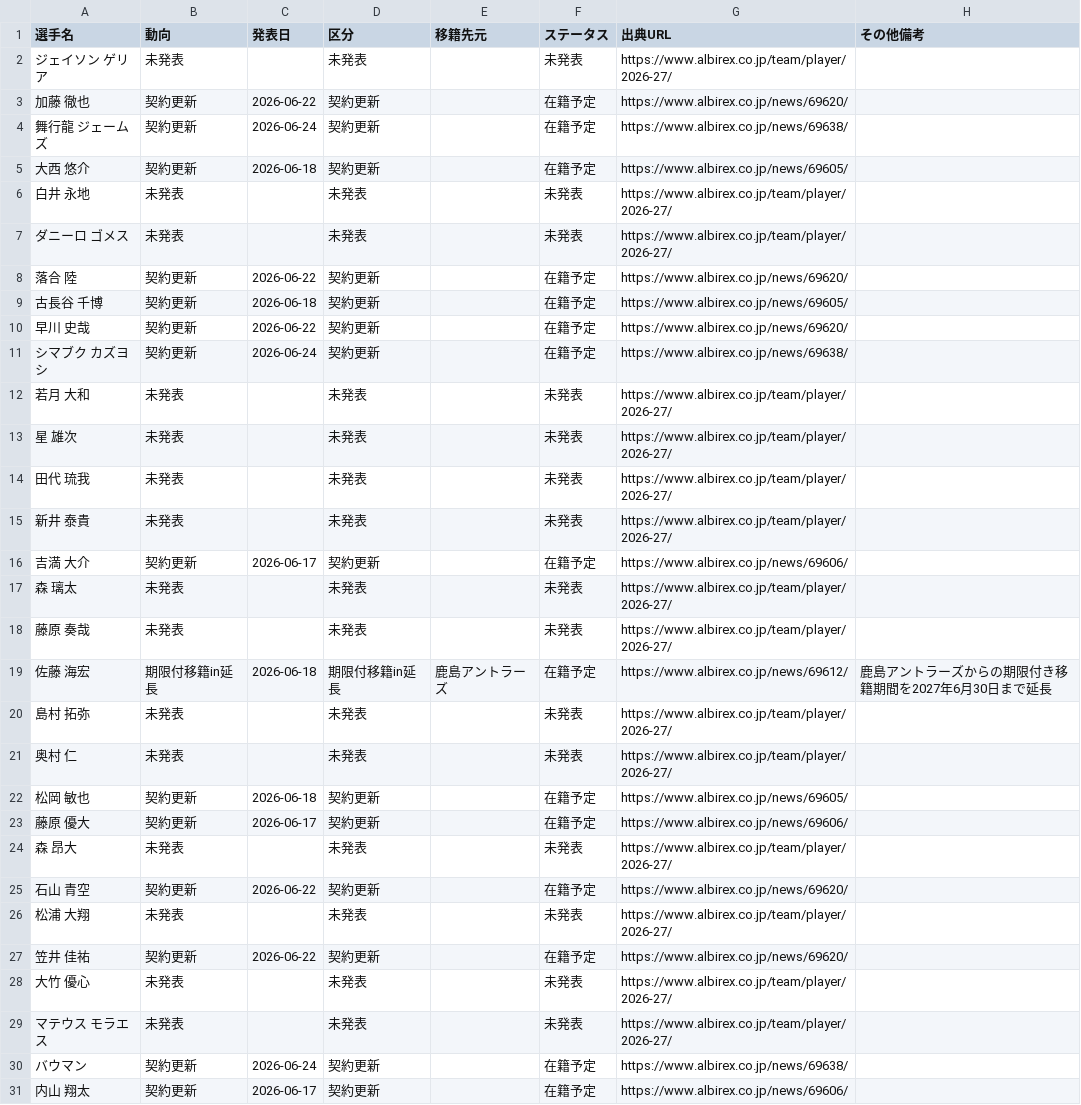
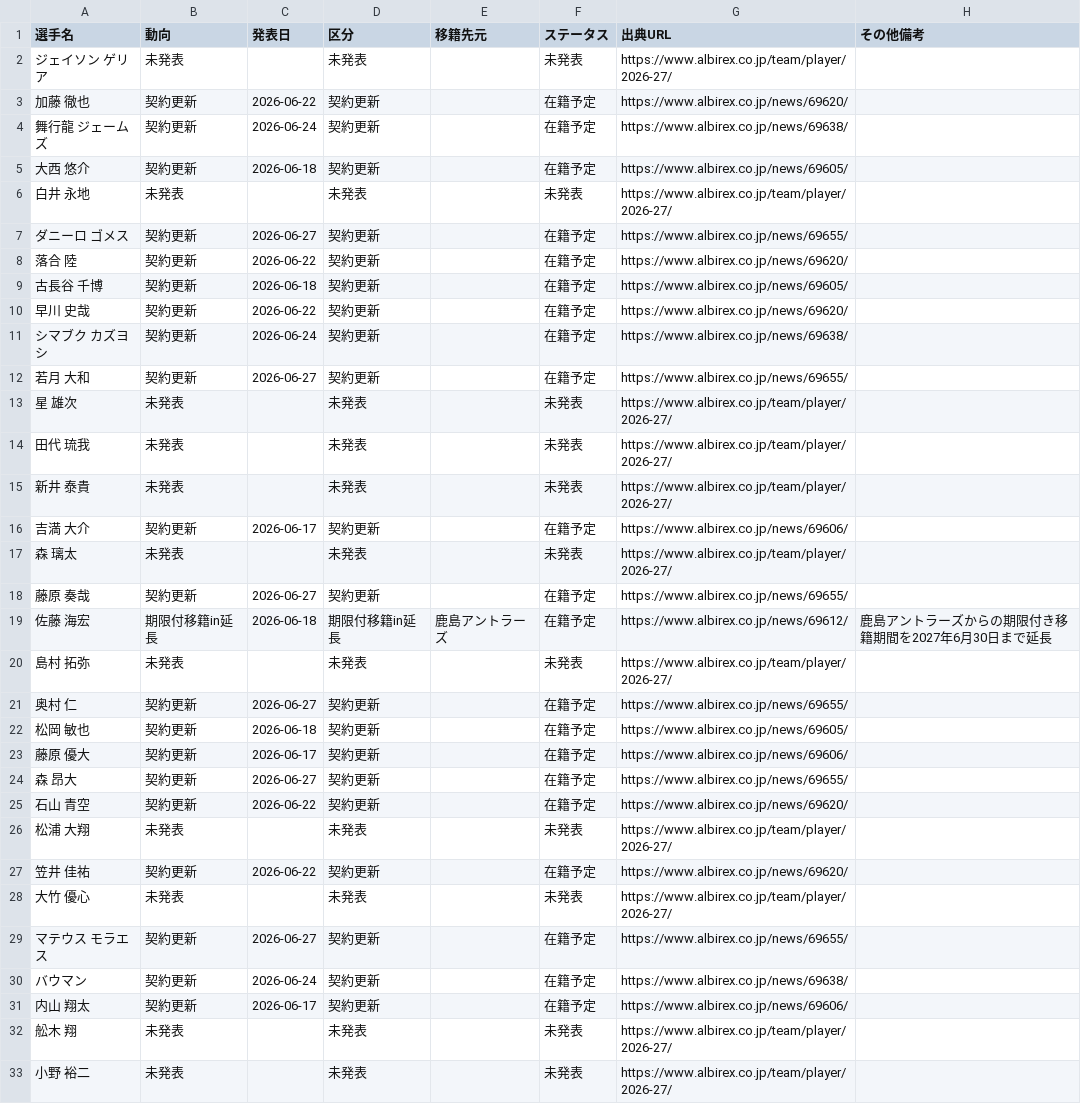
Before and after one commit to kgymk1-hub/albirex, a CSV file: data/men/official_events.csv, drawn as a sheet; only a part is shown; the shorter side is filled out with more unchanged rows.

Commit message:
Update men contract renewals

```diff
--- a/data/men/official_events.csv
+++ b/data/men/official_events.csv
@@ -6,3 +6,3 @@
 白井 永地,未発表,,未発表,,未発表,https://www.albirex.co.jp/team/player/2026-27/,
-ダニーロ ゴメス,未発表,,未発表,,未発表,https://www.albirex.co.jp/team/player/2026-27/,
+ダニーロ ゴメス,契約更新,2026-06-27,契約更新,,在籍予定,https://www.albirex.co.jp/news/69655/,
 落合 陸,契約更新,2026-06-22,契約更新,,在籍予定,https://www.albirex.co.jp/news/69620/,
@@ -11,3 +11,3 @@
 シマブク カズヨシ,契約更新,2026-06-24,契約更新,,在籍予定,https://www.albirex.co.jp/news/69638/,
-若月 大和,未発表,,未発表,,未発表,https://www.albirex.co.jp/team/player/2026-27/,
+若月 大和,契約更新,2026-06-27,契約更新,,在籍予定,https://www.albirex.co.jp/news/69655/,
 星 雄次,未発表,,未発表,,未発表,https://www.albirex.co.jp/team/player/2026-27/,
@@ -17,9 +17,9 @@
 森 璃太,未発表,,未発表,,未発表,https://www.albirex.co.jp/team/player/2026-27/,
-藤原 奏哉,未発表,,未発表,,未発表,https://www.albirex.co.jp/team/player/2026-27/,
+藤原 奏哉,契約更新,2026-06-27,契約更新,,在籍予定,https://www.albirex.co.jp/news/69655/,
 佐藤 海宏,期限付移籍in延長,2026-06-18,期限付移籍in延長,鹿島アントラーズ,在籍予定,https://www.albirex.co.jp/news/69612/,鹿島アントラーズからの期限付き移籍期間を2027年6月30日まで延長
 島村 拓弥,未発表,,未発表,,未発表,https://www.albirex.co.jp/team/player/2026-27/,
-奥村 仁,未発表,,未発表,,未発表,https://www.albirex.co.jp/team/player/2026-27/,
+奥村 仁,契約更新,2026-06-27,契約更新,,在籍予定,https://www.albirex.co.jp/news/69655/,
 松岡 敏也,契約更新,2026-06-18,契約更新,,在籍予定,https://www.albirex.co.jp/news/69605/,
 藤原 優大,契約更新,2026-06-17,契約更新,,在籍予定,https://www.albirex.co.jp/news/69606/,
-森 昂大,未発表,,未発表,,未発表,https://www.albirex.co.jp/team/player/2026-27/,
+森 昂大,契約更新,2026-06-27,契約更新,,在籍予定,https://www.albirex.co.jp/news/69655/,
 石山 青空,契約更新,2026-06-22,契約更新,,在籍予定,https://www.albirex.co.jp/news/69620/,
@@ -28,3 +28,3 @@
 大竹 優心,未発表,,未発表,,未発表,https://www.albirex.co.jp/team/player/2026-27/,
-マテウス モラエス,未発表,,未発表,,未発表,https://www.albirex.co.jp/team/player/2026-27/,
+マテウス モラエス,契約更新,2026-06-27,契約更新,,在籍予定,https://www.albirex.co.jp/news/69655/,
 バウマン,契約更新,2026-06-24,契約更新,,在籍予定,https://www.albirex.co.jp/news/69638/,
```
